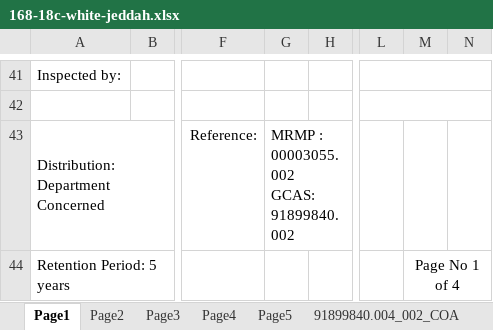
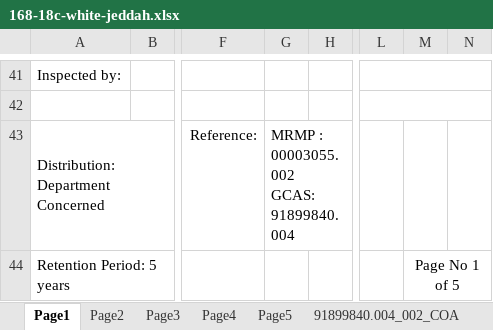
Before and after one commit to dev-vision-ai/SwansonIndiaPortal, an Excel workbook: backend/templates/168-18c-white-jeddah.xlsx, sheet Page1, drawn as a sheet; only a part is shown, gaps mark what is left out; values as stored, in another font and other column widths than the file's, no borders; conditional formats not drawn; the diff names each change by its address in the sheet, - before the commit and + after, or states it on an @@ line.

```diff
--- a/backend/templates/168-18c-white-jeddah.xlsx (sheet Page1)
+++ b/backend/templates/168-18c-white-jeddah.xlsx (sheet Page1)
-G43: MRMP : 00003055.002 GCAS:91899840.002
+G43: MRMP : 00003055.002 GCAS:91899840.004
-M44: Page No 1 of 4
+M44: Page No 1 of 5
```
Also changed, not shown: sheet Page5, sheet Page3, sheet Page2, sheet Page4, sheet Cpk, 36 other files.
